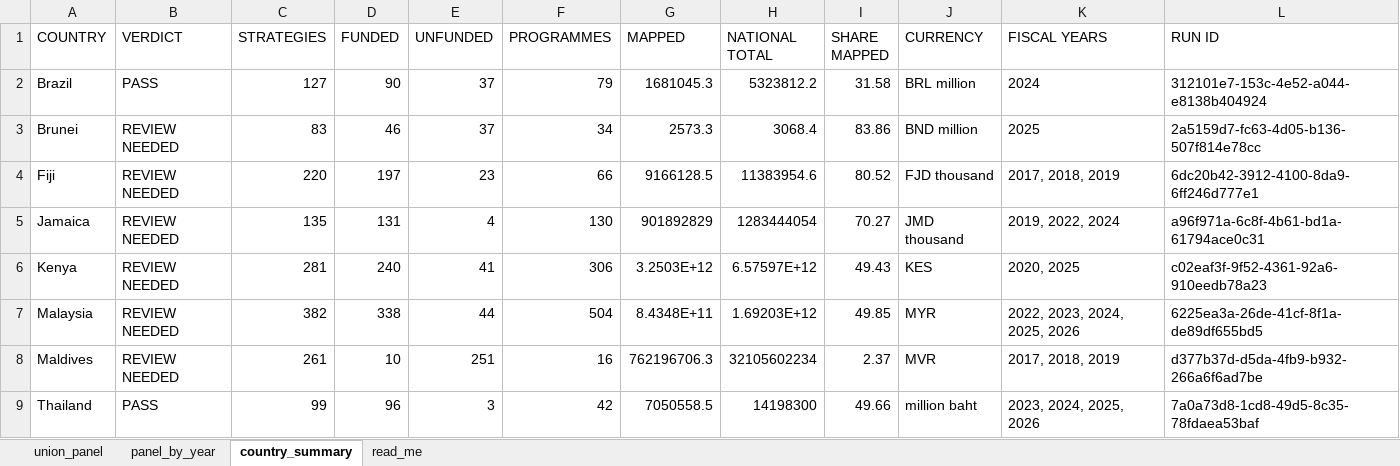
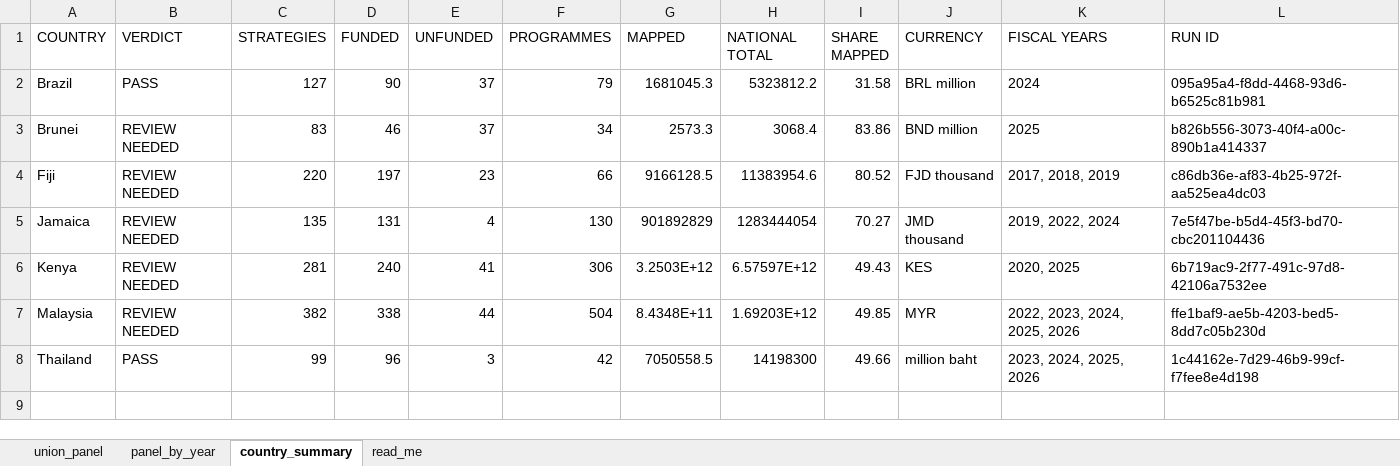
Before and after one commit to SebPasha/PVII_AI_Unveils_Tomorrow_Dashboard, an Excel workbook: UNION_PANEL.xlsx, sheet country_summary, drawn as a sheet; values as stored, in another font and other column widths than the file's, no borders; removed rows and columns are numbered as before the commit, all else as after; the diff names each change by its address in the sheet, - before the commit and + after, or states it on an @@ line.

Commit message:
Maldives withheld pending a readable parse; head capacity, config and handoff checks

```diff
--- a/UNION_PANEL.xlsx (sheet country_summary)
+++ b/UNION_PANEL.xlsx (sheet country_summary)
-L2 (RUN ID): 312101e7-153c-4e52-a044-e8138b404924
+L2 (RUN ID): 095a95a4-f8dd-4468-93d6-b6525c81b981
-L3 (RUN ID): 2a5159d7-fc63-4d05-b136-507f814e78cc
+L3 (RUN ID): b826b556-3073-40f4-a00c-890b1a414337
-L4 (RUN ID): 6dc20b42-3912-4100-8da9-6ff246d777e1
+L4 (RUN ID): c86db36e-af83-4b25-972f-aa525ea4dc03
-L5 (RUN ID): a96f971a-6c8f-4b61-bd1a-61794ace0c31
+L5 (RUN ID): 7e5f47be-b5d4-45f3-bd70-cbc201104436
-L6 (RUN ID): c02eaf3f-9f52-4361-92a6-910eedb78a23
+L6 (RUN ID): 6b719ac9-2f77-491c-97d8-42106a7532ee
-L7 (RUN ID): 6225ea3a-26de-41cf-8f1a-de89df655bd5
+L7 (RUN ID): ffe1baf9-ae5b-4203-bed5-8dd7c05b230d
-row 8: Maldives | REVIEW NEEDED | 261 | 10 | 251 | 16 | 762196706.3 | 32105602234 | 2.37 | MVR | 2017, 2018, 2019 | d377b37d-d5da-4fb9-b932-266a6f6ad7be
-L8 (RUN ID): 7a0a73d8-1cd8-49d5-8c35-78fdaea53baf
+L8 (RUN ID): 1c44162e-7d29-46b9-99cf-f7fee8e4d198
```
Also changed, not shown: sheet union_panel, sheet panel_by_year, DATA_ISSUES.xlsx, fiji/FINAL_PANEL.xlsx, 32 other files.
